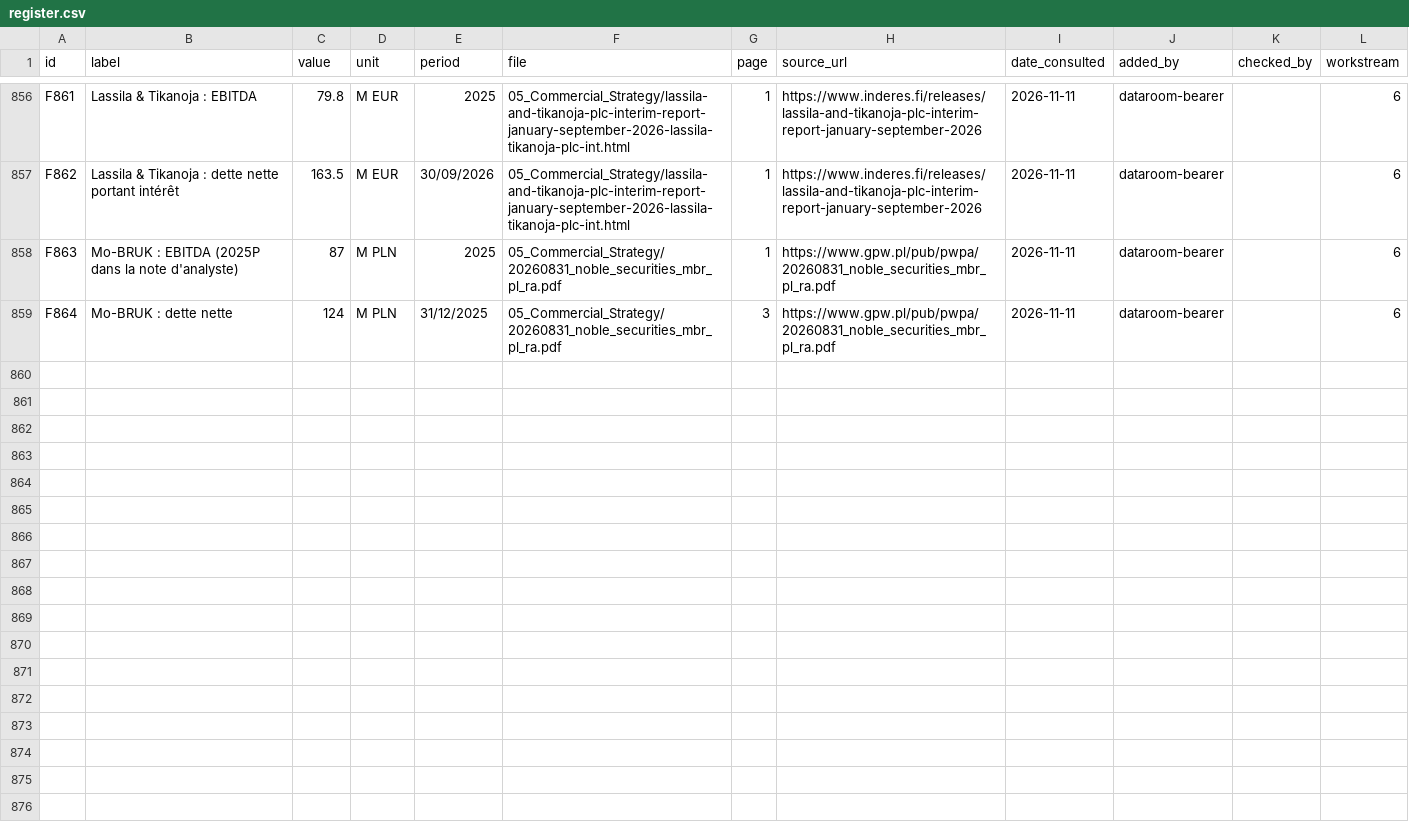
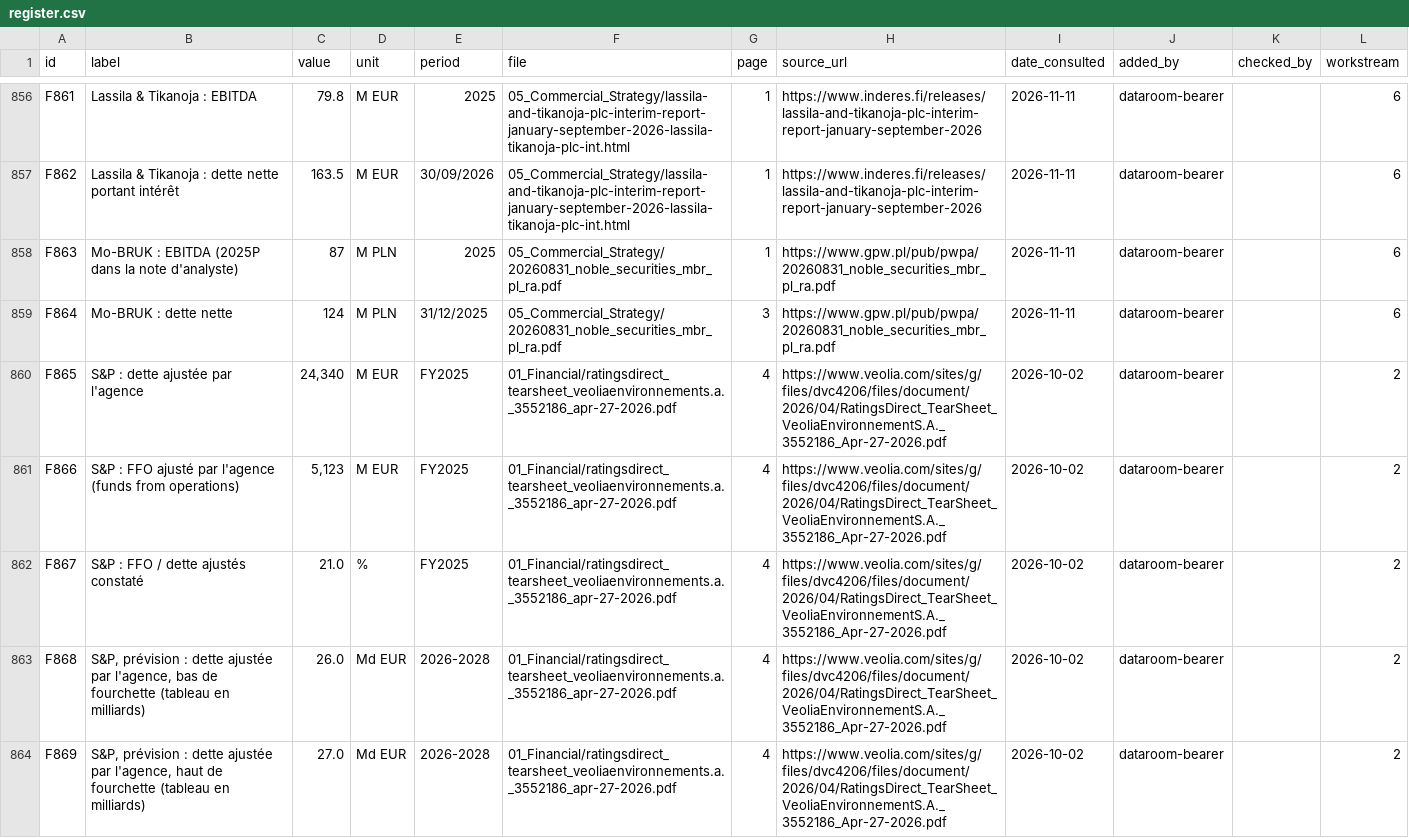
Before and after one commit to PurpleGuys/VPS-dataroom-lecture-seule-, a CSV file: 00_Admin/register.csv, drawn as a sheet; only a part is shown, gaps mark what is left out; the diff covers the shown part only.

Commit message:
Dépôt via MCP : register.csv

```diff
--- a/00_Admin/register.csv
+++ b/00_Admin/register.csv
@@ -859 +859,6 @@ F863,Mo-BRUK : EBITDA (2025P dans la note d'analyste),87,M PLN,2025,05_Commercia
 F864,Mo-BRUK : dette nette,124,M PLN,31/12/2025,05_Commercial_Strategy/20260831_noble_securities_mbr_pl_ra.pdf,3,https://www.gpw.pl/pub/pwpa/20260831_noble_securities_mbr_pl_ra.pdf,2026-11-11,dataroom-bearer,,6
+F865,S&P : dette ajustée par l'agence,"24,340",M EUR,FY2025,01_Financial/ratingsdirect_tearsheet_veoliaenvironnements.a._3552186_apr-27-2026.pdf,4,https://www.veolia.com/sites/g/files/dvc4206/files/document/2026/04/RatingsDirect_TearSheet_VeoliaEnvironnementS.A._3552186_Apr-27-2026.pdf,2026-10-02,dataroom-bearer,,2
+F866,S&P : FFO ajusté par l'agence (funds from operations),"5,123",M EUR,FY2025,01_Financial/ratingsdirect_tearsheet_veoliaenvironnements.a._3552186_apr-27-2026.pdf,4,https://www.veolia.com/sites/g/files/dvc4206/files/document/2026/04/RatingsDirect_TearSheet_VeoliaEnvironnementS.A._3552186_Apr-27-2026.pdf,2026-10-02,dataroom-bearer,,2
+F867,S&P : FFO / dette ajustés constaté,21.0,%,FY2025,01_Financial/ratingsdirect_tearsheet_veoliaenvironnements.a._3552186_apr-27-2026.pdf,4,https://www.veolia.com/sites/g/files/dvc4206/files/document/2026/04/RatingsDirect_TearSheet_VeoliaEnvironnementS.A._3552186_Apr-27-2026.pdf,2026-10-02,dataroom-bearer,,2
+F868,"S&P, prévision : dette ajustée par l'agence, bas de fourchette (tableau en milliards)",26.0,Md EUR,2026-2028,01_Financial/ratingsdirect_tearsheet_veoliaenvironnements.a._3552186_apr-27-2026.pdf,4,https://www.veolia.com/sites/g/files/dvc4206/files/document/2026/04/RatingsDirect_TearSheet_VeoliaEnvironnementS.A._3552186_Apr-27-2026.pdf,2026-10-02,dataroom-bearer,,2
+F869,"S&P, prévision : dette ajustée par l'agence, haut de fourchette (tableau en milliards)",27.0,Md EUR,2026-2028,01_Financial/ratingsdirect_tearsheet_veoliaenvironnements.a._3552186_apr-27-2026.pdf,4,https://www.veolia.com/sites/g/files/dvc4206/files/document/2026/04/RatingsDirect_TearSheet_VeoliaEnvironnementS.A._3552186_Apr-27-2026.pdf,2026-10-02,dataroom-bearer,,2
```
Also changed, not shown: 4 added rows elsewhere in this file.
